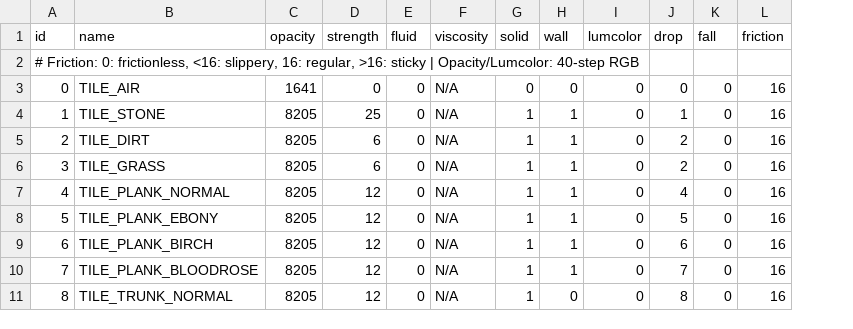
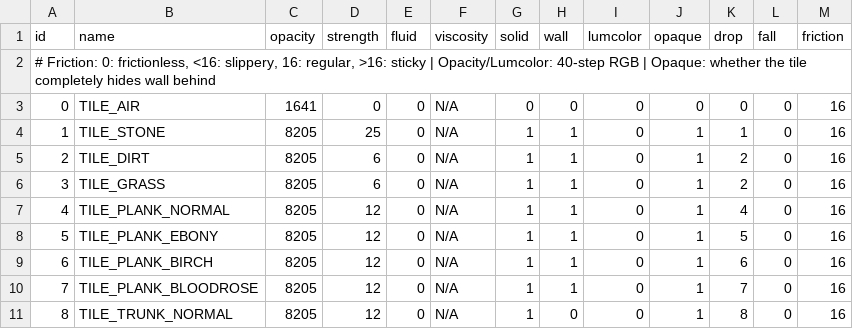
Before and after one commit to curioustorvald/Terrarum, a CSV file: out/production/Terrarum_renewed/com/Torvald/Terrarum/TileProperties/propdata.csv, drawn as a sheet; only a part is shown; the diff names each change by its address in the sheet, - before the commit and + after, or states it on an @@ line.

```diff
--- a/out/production/Terrarum_renewed/com/Torvald/Terrarum/TileProperties/propdata.csv
+++ b/out/production/Terrarum_renewed/com/Torvald/Terrarum/TileProperties/propdata.csv
+column J (opaque), rows 3-11: 0 | 1 | 1 | 1 | 1 | 1 | 1 | 1 | 1
-A2 (id): …40-step RGB
+A2 (id): …40-step RGB | Opaque: whether the tile completely hides wall behind
```
Also changed, not shown: src/com/Torvald/Terrarum/TileProperties/propdata.csv, 19 other files.
